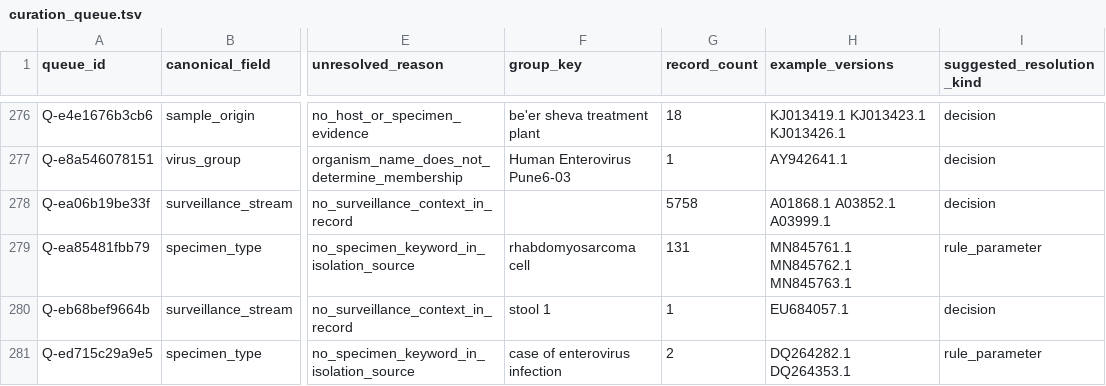
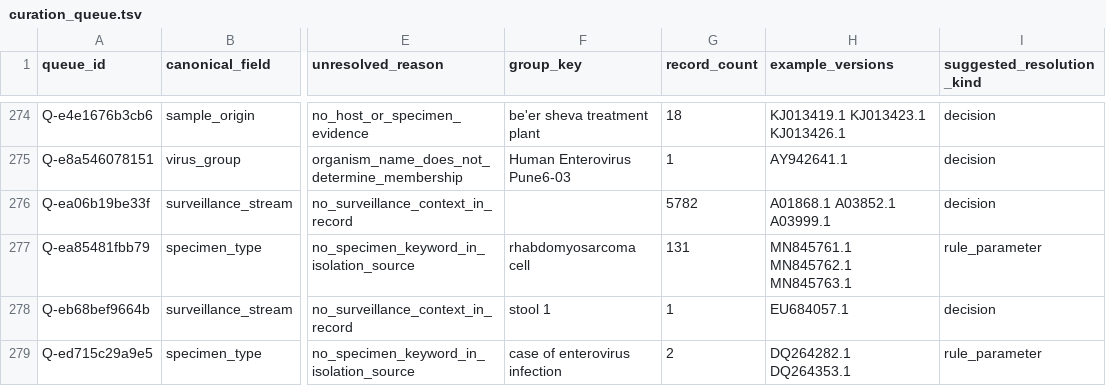
Before and after one commit to famulare/enterovirus-genbank-curated, a TSV file: release/3.2.0/curation/curation_queue.tsv (was release/3.1.0/curation/curation_queue.tsv), drawn as a sheet; only a part is shown, gaps mark what is left out; addresses are those after the commit; the diff covers the shown part only; the diff names each change by its address in the sheet, - before the commit and + after, or states it on an @@ line.

```diff
--- a/release/3.1.0/curation/curation_queue.tsv
+++ b/release/3.2.0/curation/curation_queue.tsv
-G276 (record_count): 5758
+G276 (record_count): 5782
```
Also changed, not shown: 2 removed rows and 3 edited cells elsewhere in this file, 20 other files.
